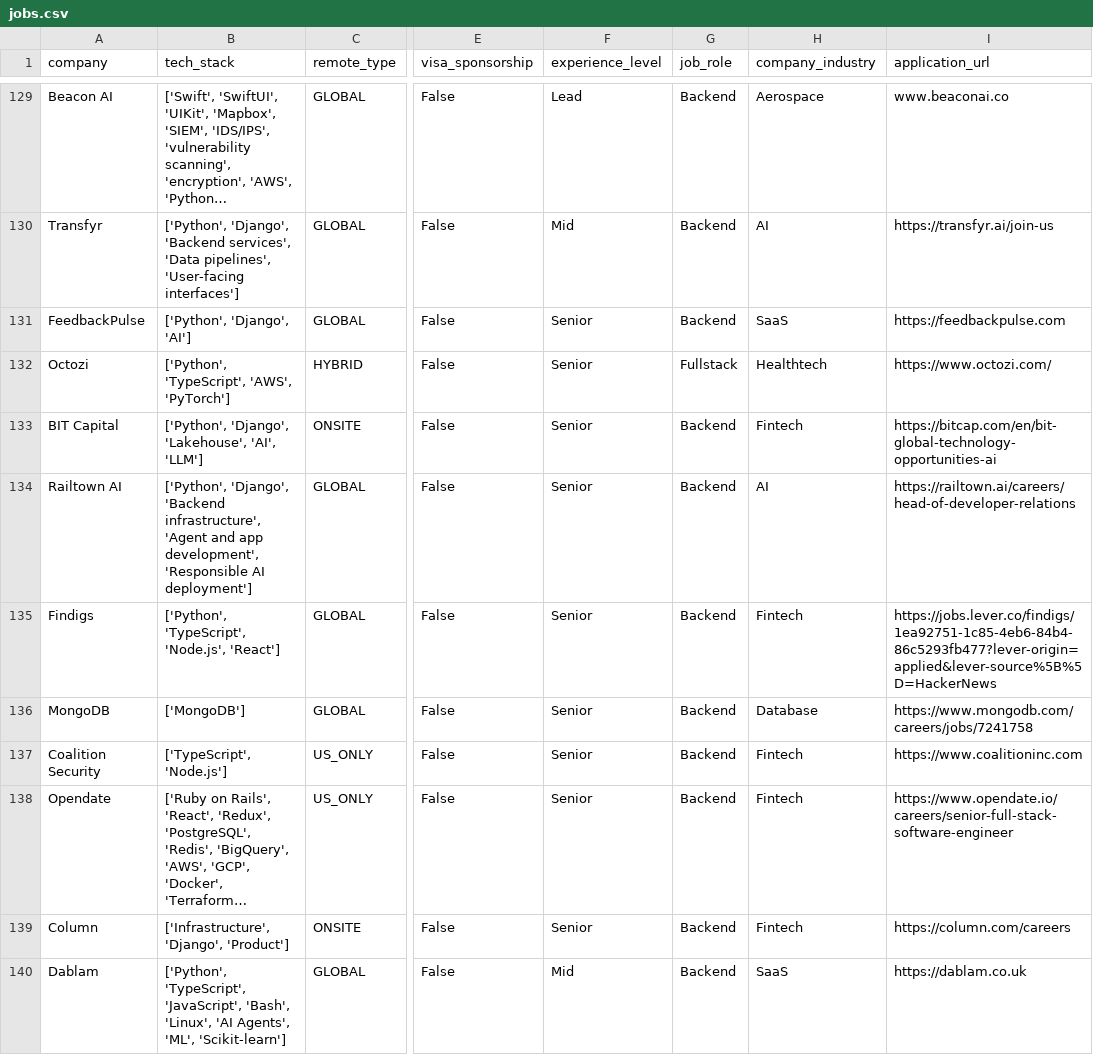
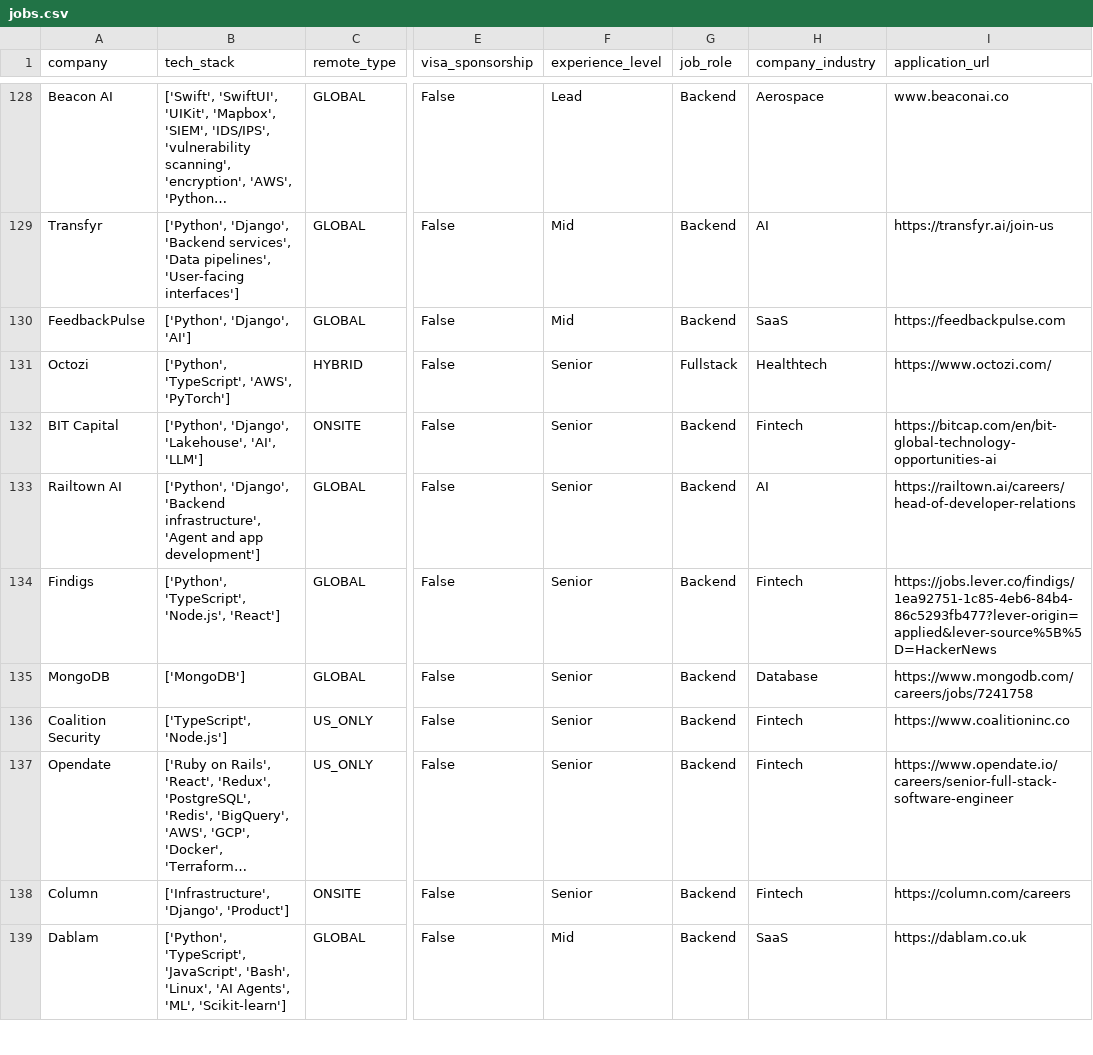
Before and after one commit to UniverseScripts/job-scrapper-ai, a CSV file: data/processed/jobs.csv, drawn as a sheet; only a part is shown, gaps mark what is left out; long unchanged cells end in …; addresses are those after the commit; the diff covers the shown part only; the diff names each change by its address in the sheet, - before the commit and + after, or states it on an @@ line.

```diff
--- a/data/processed/jobs.csv
+++ b/data/processed/jobs.csv
-F130 (experience_level): Senior
+F130 (experience_level): Mid
-B133 (tech_stack): …and app development', 'Responsible AI deployment']
+B133 (tech_stack): …and app development']
-I136 (application_url): https://www.coalitioninc.com
+I136 (application_url): https://www.coalitioninc.co
```
Also changed, not shown: 2 removed rows and 124 edited cells elsewhere in this file.
